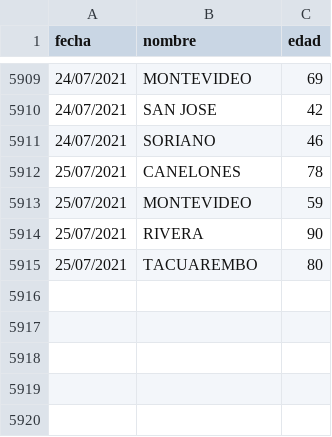
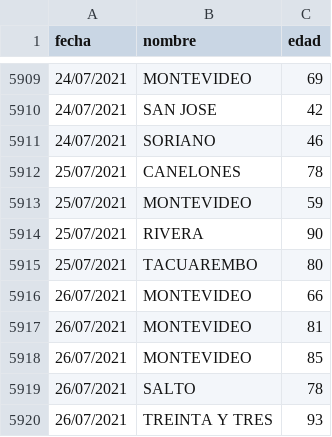
Before and after one commit to lscasso/covid, a CSV file: estadisticasUY_fallecimientos.csv, drawn as a sheet; only a part is shown, gaps mark what is left out.

Commit message:
update 26/07/2021

```diff
--- a/estadisticasUY_fallecimientos.csv
+++ b/estadisticasUY_fallecimientos.csv
@@ -5915 +5915,6 @@ fecha,nombre,edad
 25/07/2021,TACUAREMBO,80
+26/07/2021,MONTEVIDEO,66
+26/07/2021,MONTEVIDEO,81
+26/07/2021,MONTEVIDEO,85
+26/07/2021,SALTO,78
+26/07/2021,TREINTA Y TRES,93
```
